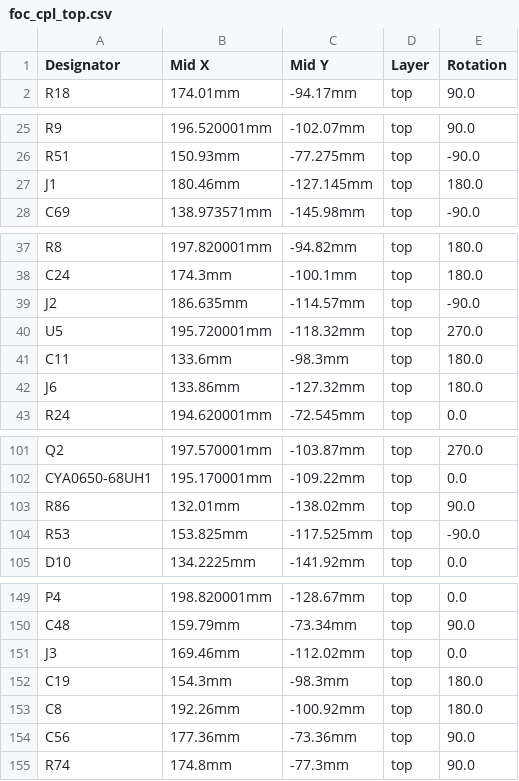
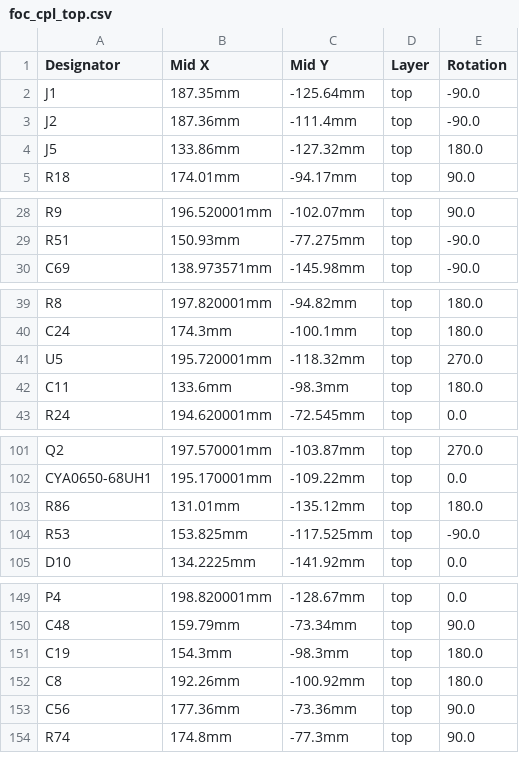
Before and after one commit to nordstream3/FOC, a CSV file: production/foc_cpl_top.csv, drawn as a sheet; only a part is shown, gaps mark what is left out; the diff covers the shown part only.

```diff
--- a/production/foc_cpl_top.csv
+++ b/production/foc_cpl_top.csv
@@ -1,2 +1,5 @@
 "Designator","Mid X","Mid Y","Layer","Rotation"
+"J1","187.35mm","-125.64mm","top","-90.0"
+"J2","187.36mm","-111.4mm","top","-90.0"
+"J5","133.86mm","-127.32mm","top","180.0"
 "R18","174.01mm","-94.17mm","top","90.0"
@@ -26,3 +29,2 @@
 "R51","150.93mm","-77.275mm","top","-90.0"
-"J1","180.46mm","-127.145mm","top","180.0"
 "C69","138.973571mm","-145.98mm","top","-90.0"
@@ -38,6 +40,4 @@
 "C24","174.3mm","-100.1mm","top","180.0"
-"J2","186.635mm","-114.57mm","top","-90.0"
 "U5","195.720001mm","-118.32mm","top","270.0"
 "C11","133.6mm","-98.3mm","top","180.0"
-"J6","133.86mm","-127.32mm","top","180.0"
 "R24","194.620001mm","-72.545mm","top","0.0"
@@ -102,3 +102,3 @@
 "CYA0650-68UH1","195.170001mm","-109.22mm","top","0.0"
-"R86","132.01mm","-138.02mm","top","90.0"
+"R86","131.01mm","-135.12mm","top","180.0"
 "R53","153.825mm","-117.525mm","top","-90.0"
@@ -150,3 +150,2 @@
 "C48","159.79mm","-73.34mm","top","90.0"
-"J3","169.46mm","-112.02mm","top","0.0"
 "C19","154.3mm","-98.3mm","top","180.0"
```
Also changed, not shown: 10 edited cells elsewhere in this file, production/bom.csv, 1 other file.
